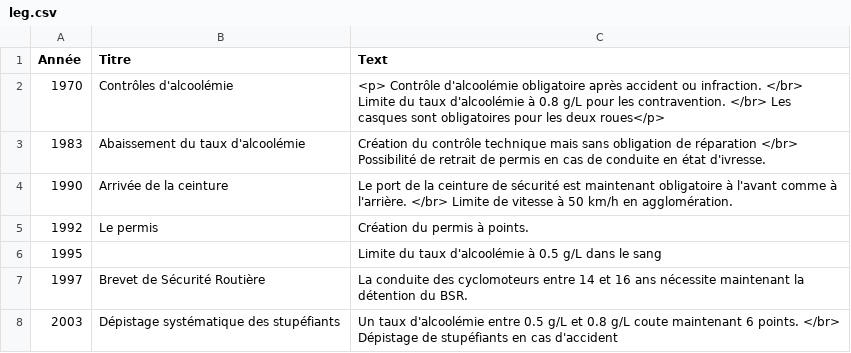
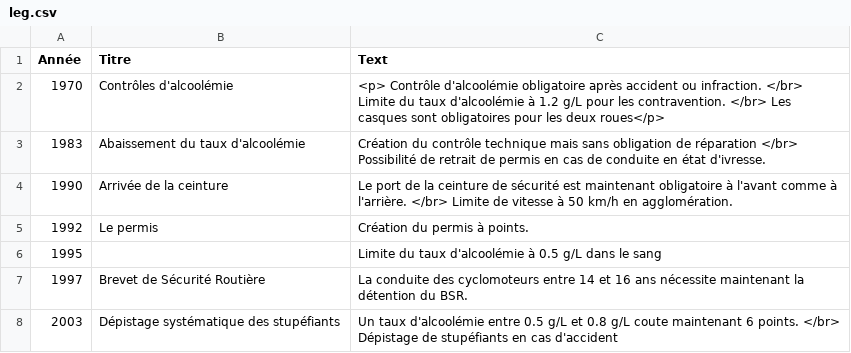
Before and after one commit to ewolio/Projet_INF8808, a CSV file: src/data/leg.csv, drawn as a sheet.

```diff
--- a/src/data/leg.csv
+++ b/src/data/leg.csv
@@ -1,3 +1,3 @@
 Année,Titre,Text
-1970, Contrôles d'alcoolémie, <p> Contrôle d'alcoolémie obligatoire après accident ou infraction. </br> Limite du taux d'alcoolémie à 0.8 g/L pour les contravention. </br> Les casques sont obligatoires pour les deux roues</p>
+1970, Contrôles d'alcoolémie, <p> Contrôle d'alcoolémie obligatoire après accident ou infraction. </br> Limite du taux d'alcoolémie à 1.2 g/L pour les contravention. </br> Les casques sont obligatoires pour les deux roues</p>
 1983,Abaissement du taux d'alcoolémie,Création du contrôle technique mais sans obligation de réparation </br> Possibilité de retrait de permis en cas de conduite en état d'ivresse.
```
Also changed, not shown: 4 other files.
